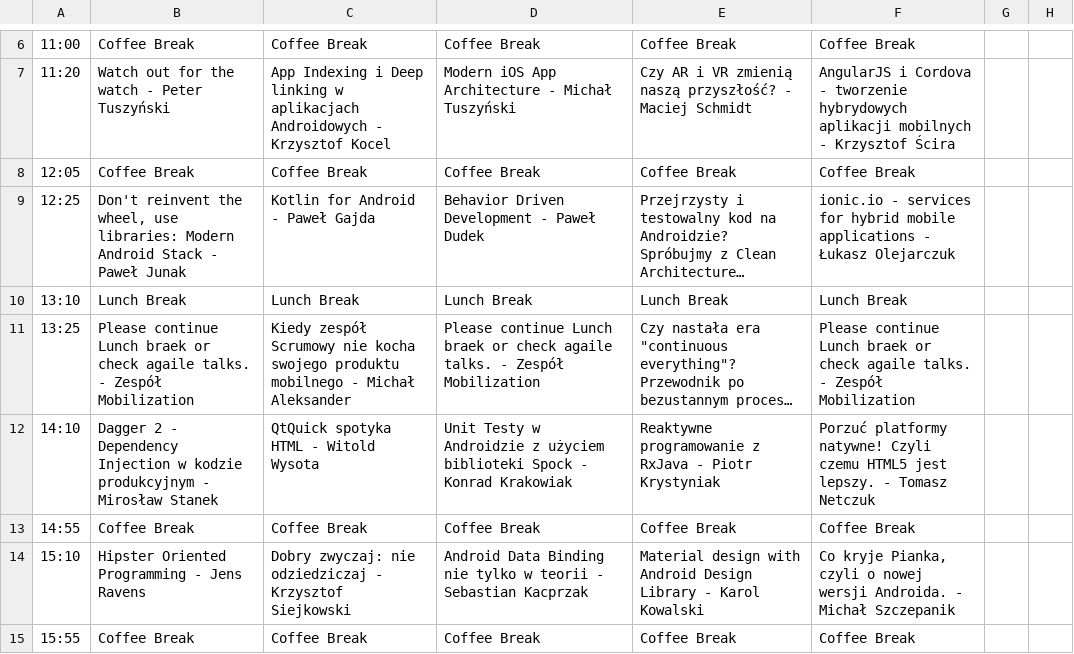
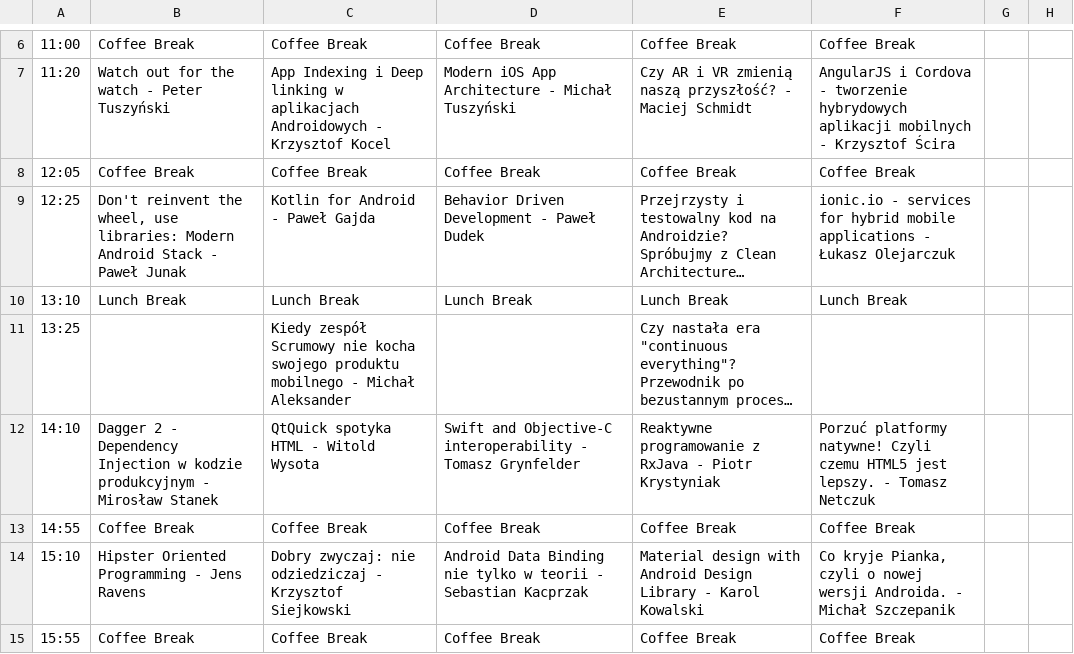
Before and after one commit to Mobilization/2015.mobilization.pl, a CSV file: doc/agenda.csv, drawn as a sheet; only a part is shown, gaps mark what is left out; long unchanged cells end in …; the diff covers the shown part only; the diff names each change by its address in the sheet, - before the commit and + after, or states it on an @@ line.

```diff
--- a/doc/agenda.csv
+++ b/doc/agenda.csv
-B11: Please continue Lunch braek or check agaile talks. - Zespół Mobilization
+B11: (empty)
-D11: Please continue Lunch braek or check agaile talks. - Zespół Mobilization
+D11: (empty)
-F11: Please continue Lunch braek or check agaile talks. - Zespół Mobilization
+F11: (empty)
-D12: Unit Testy w Androidzie z użyciem biblioteki Spock - Konrad Krakowiak
+D12: Swift and Objective-C interoperability - Tomasz Grynfelder
```
Also changed, not shown: 1 added row, 1 removed row and 3 edited cells elsewhere in this file, 8 other files.
